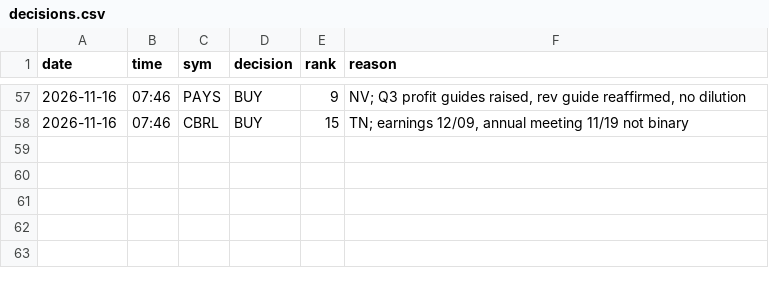
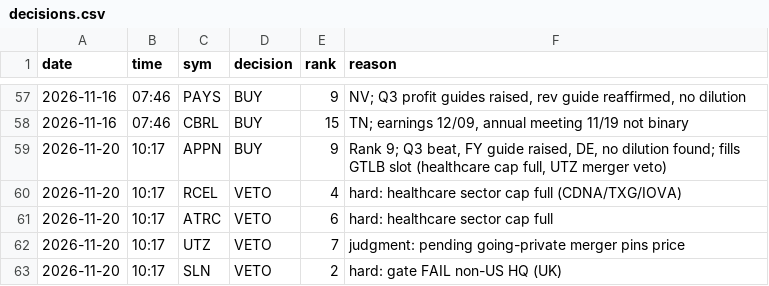
Before and after one commit to ben16stuart/RocketTrader, a CSV file: memory/ledger/decisions.csv, drawn as a sheet; only a part is shown, gaps mark what is left out; the diff names each change by its address in the sheet, - before the commit and + after, or states it on an @@ line.

```diff
--- a/memory/ledger/decisions.csv
+++ b/memory/ledger/decisions.csv
+row 59: 2026-11-20 | 10:17 | APPN | BUY | 9 | Rank 9; Q3 beat, FY guide raised, DE, no dilution found; fills GTLB slot (healthcare cap full, UTZ merger veto)
+row 60: 2026-11-20 | 10:17 | RCEL | VETO | 4 | hard: healthcare sector cap full (CDNA/TXG/IOVA)
+row 61: 2026-11-20 | 10:17 | ATRC | VETO | 6 | hard: healthcare sector cap full
+row 62: 2026-11-20 | 10:17 | UTZ | VETO | 7 | judgment: pending going-private merger pins price
+row 63: 2026-11-20 | 10:17 | SLN | VETO | 2 | hard: gate FAIL non-US HQ (UK)
```
Also changed, not shown: memory/ledger/universe.csv, 6 other files.
